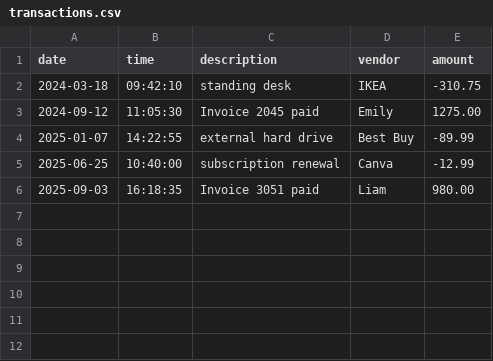
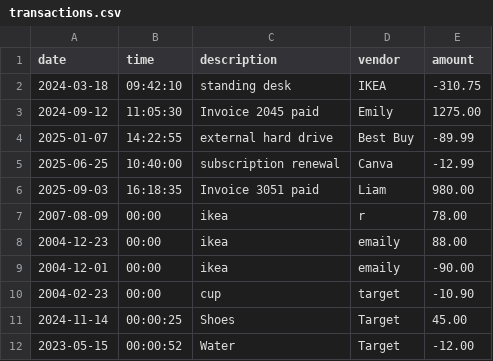
Before and after one commit to ayahrajab818-code/Accounting-Ledger-Application, a CSV file: transactions.csv, drawn as a sheet.

```diff
--- a/transactions.csv
+++ b/transactions.csv
@@ -6 +6,7 @@ date|time|description|vendor|amount
 2025-09-03|16:18:35|Invoice 3051 paid|Liam|980.00
+2007-08-09|00:00|ikea|r|78.00
+2004-12-23|00:00|ikea|emaily|88.00
+2004-12-01|00:00|ikea|emaily|-90.00
+2004-02-23|00:00|cup|target|-10.90
+2024-11-14|00:00:25|Shoes|Target|45.00
+2023-05-15|00:00:52|Water|Target|-12.00
```
Also changed, not shown: 2 other files.
